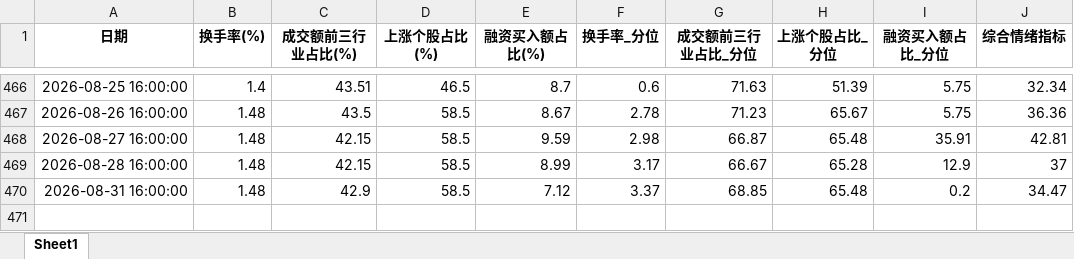
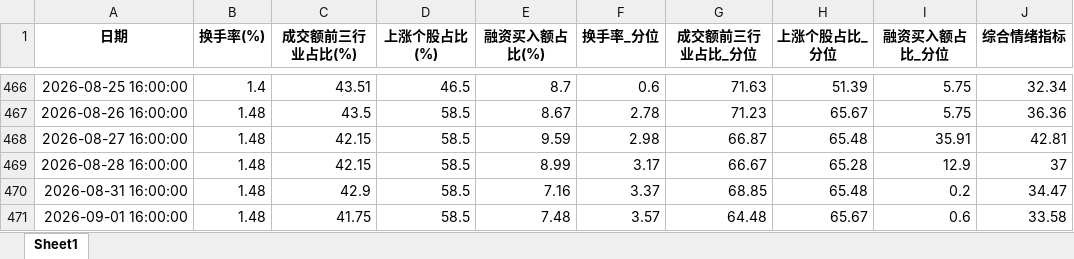
Before and after one commit to wsjjasper/share, an Excel workbook: docs/情绪指标_结果.xlsx, sheet Sheet1, drawn as a sheet; only a part is shown, gaps mark what is left out; values as stored, in another font and other column widths than the file's, no borders; the diff names each change by its address in the sheet, - before the commit and + after, or states it on an @@ line.

```diff
--- a/docs/情绪指标_结果.xlsx (sheet Sheet1)
+++ b/docs/情绪指标_结果.xlsx (sheet Sheet1)
-E470 (融资买入额占比(%)): 7.12
+E470 (融资买入额占比(%)): 7.16
+row 471: 2026-09-01 16:00:00 | 1.48 | 41.75 | 58.5 | 7.48 | 3.57 | 64.48 | 65.67 | 0.6 | 33.58
```
Also changed, not shown: docs/副本万得全A.xlsx, 副本万得全A.xlsx, 7 other files.
